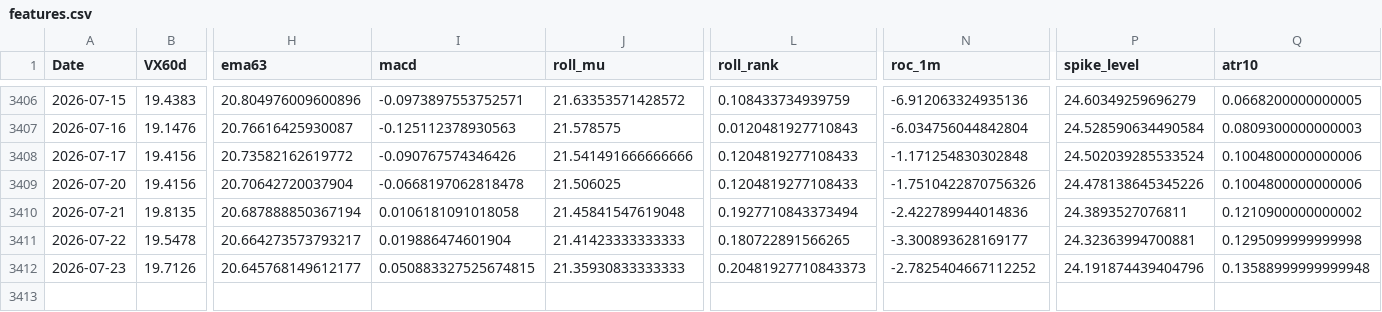
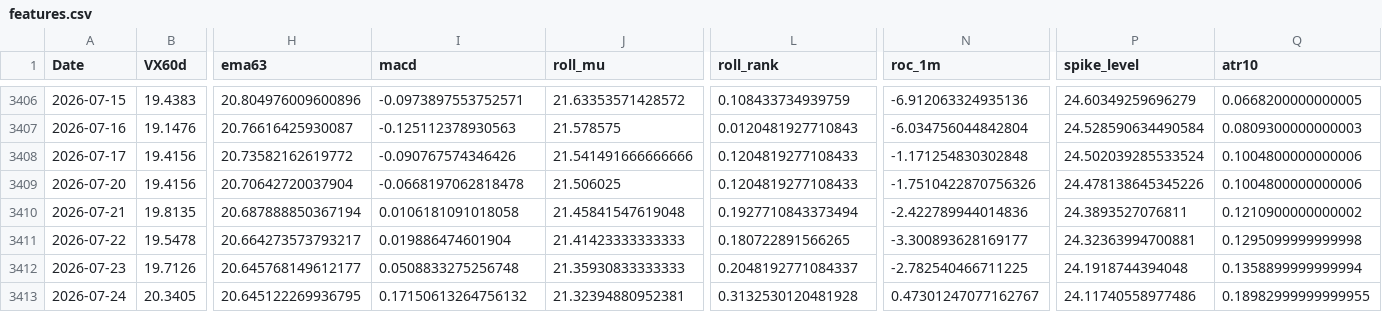
Before and after one commit to laimanto/VF75-strategy, a CSV file: data/features.csv, drawn as a sheet; only a part is shown, gaps mark what is left out; rows hold the shown columns only; the diff names each change by its address in the sheet, - before the commit and + after, or states it on an @@ line.

```diff
--- a/data/features.csv
+++ b/data/features.csv
-I3412 (macd): 0.050883327525674815
+I3412 (macd): 0.0508833275256748
-L3412 (roll_rank): 0.20481927710843373
+L3412 (roll_rank): 0.2048192771084337
-N3412 (roc_1m): -2.7825404667112252
+N3412 (roc_1m): -2.782540466711225
-P3412 (spike_level): 24.191874439404796
+P3412 (spike_level): 24.1918744394048
-Q3412 (atr10): 0.13588999999999948
+Q3412 (atr10): 0.1358899999999994
+row 3413: 2026-07-24 | 20.3405 | 20.645122269936795 | 0.17150613264756132 | 21.32394880952381 | 0.3132530120481928 | 0.47301247077162767 | 24.11740558977486 | 0.18982999999999955
```
Also changed, not shown: data/daily_log.csv, data/option_price.csv, 3 other files.
